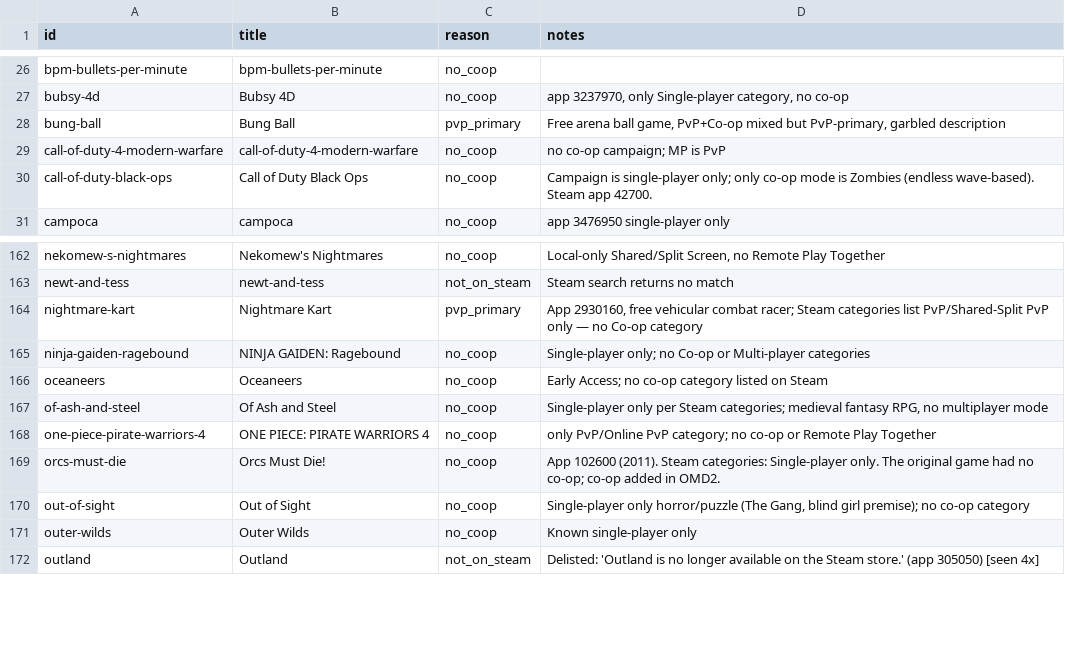
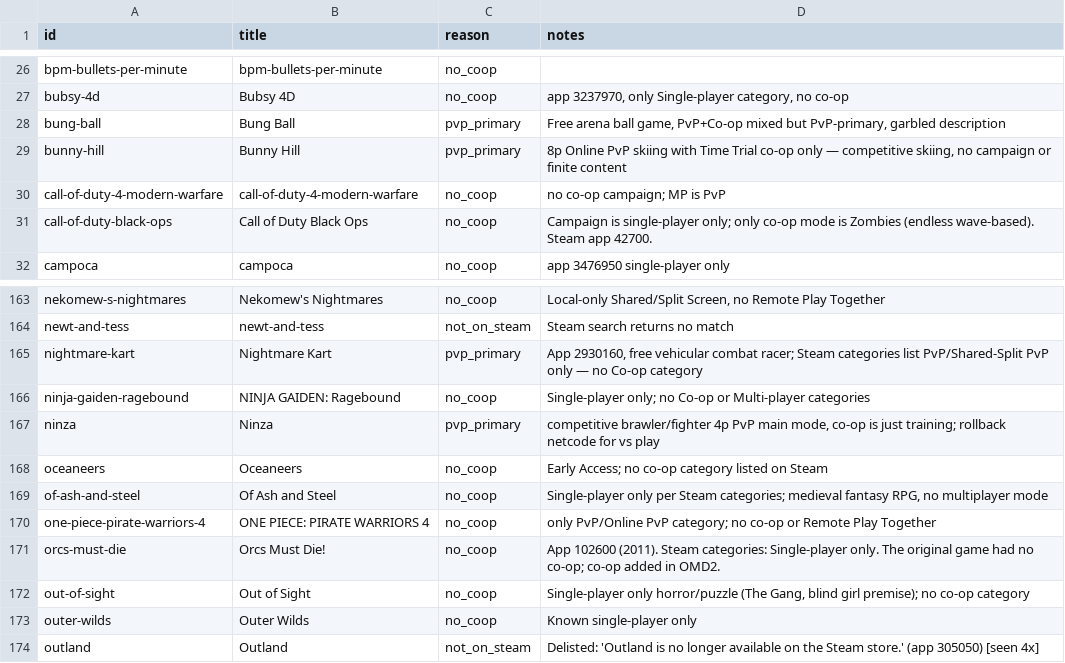
Before and after one commit to LoyEgor/pc-coop-games, a TSV file: .claude/skills/shared/hard-block.tsv, drawn as a sheet; only a part is shown, gaps mark what is left out.

```diff
--- a/.claude/skills/shared/hard-block.tsv
+++ b/.claude/skills/shared/hard-block.tsv
@@ -28,2 +28,3 @@ bubsy-4d	Bubsy 4D	no_coop	app 3237970, only Single-player category, no co-op
 bung-ball	Bung Ball	pvp_primary	Free arena ball game, PvP+Co-op mixed but PvP-primary, garbled description
+bunny-hill	Bunny Hill	pvp_primary	8p Online PvP skiing with Time Trial co-op only — competitive skiing, no campaign or finite content
 call-of-duty-4-modern-warfare	call-of-duty-4-modern-warfare	no_coop	no co-op campaign; MP is PvP
@@ -165,2 +166,3 @@ nightmare-kart	Nightmare Kart	pvp_primary	App 2930160, free vehicular combat rac
 ninja-gaiden-ragebound	NINJA GAIDEN: Ragebound	no_coop	Single-player only; no Co-op or Multi-player categories
+ninza	Ninza	pvp_primary	competitive brawler/fighter 4p PvP main mode, co-op is just training; rollback netcode for vs play
 oceaneers	Oceaneers	no_coop	Early Access; no co-op category listed on Steam
```
Also changed, not shown: .claude/skills/shared/reeval.tsv, 2 other files.
